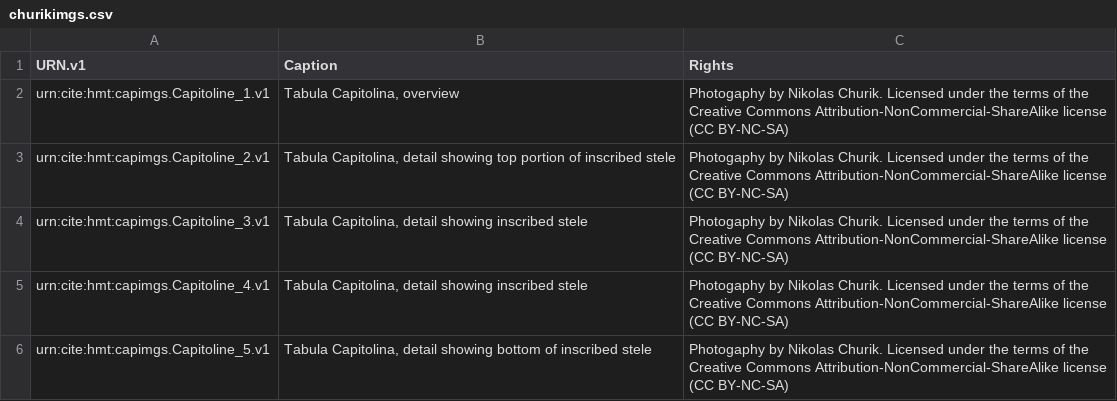
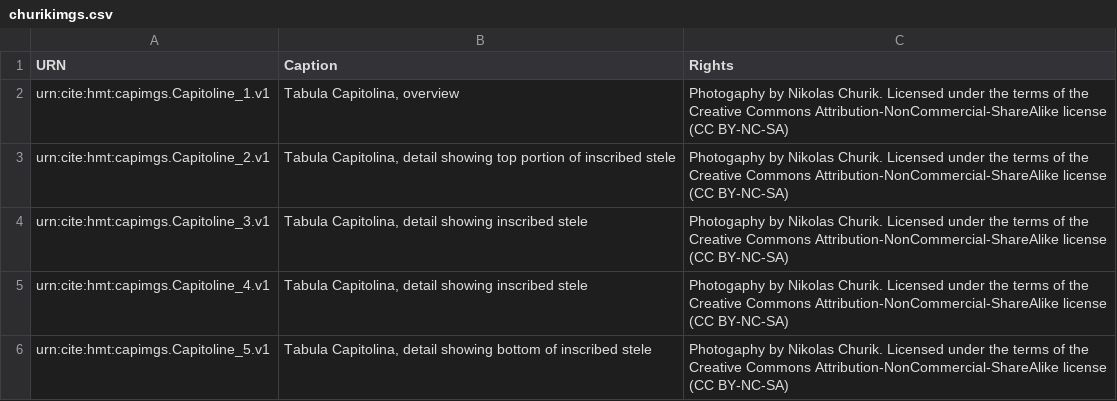
Before and after one commit to homermultitext/hmt-archive, a CSV file: archive/collections/images/churikimgs.csv, drawn as a sheet; only a part is shown.

```diff
--- a/archive/collections/images/churikimgs.csv
+++ b/archive/collections/images/churikimgs.csv
@@ -1,2 +1,2 @@
-URN.v1,Caption,Rights
+URN,Caption,Rights
 urn:cite:hmt:capimgs.Capitoline_1.v1,"Tabula Capitolina, overview","Photogaphy by Nikolas Churik. Licensed under the terms of the Creative Commons Attribution-NonCommercial-ShareAlike license (CC BY-NC-SA)"
```
Also changed, not shown: archive/indices/hmt/quotations.tsv, 3 other files.
